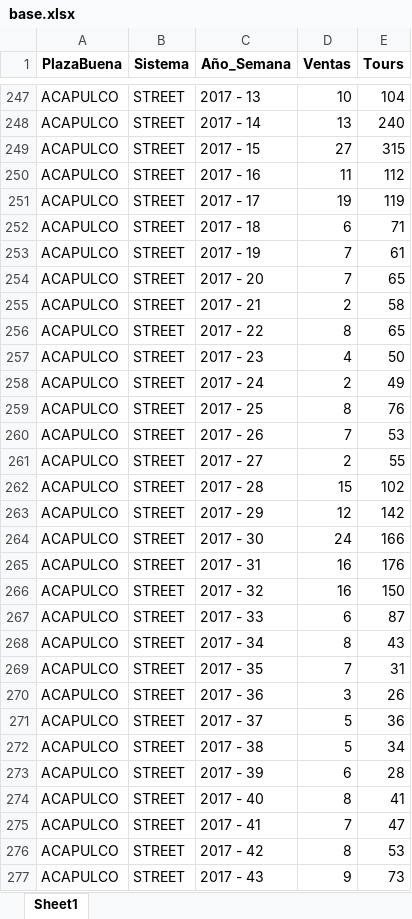
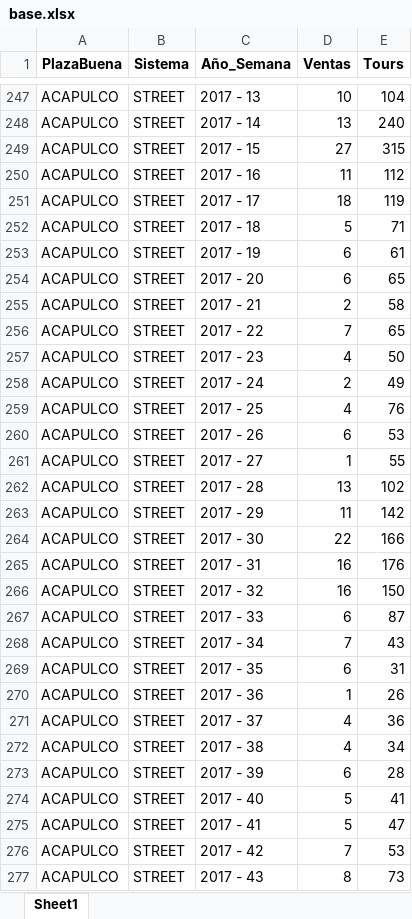
Before and after one commit to businessanalyticsGV/BaseAndreaPerformanceAmbassador, an Excel workbook: base.xlsx, sheet Sheet1, drawn as a sheet; only a part is shown, gaps mark what is left out; values as stored, in another font and other column widths than the file's, no borders; the diff covers the shown part only; the diff names each change by its address in the sheet, - before the commit and + after, or states it on an @@ line.

```diff
--- a/base.xlsx (sheet Sheet1)
+++ b/base.xlsx (sheet Sheet1)
-D251 (Ventas): 19
+D251 (Ventas): 18
-D252 (Ventas): 6
+D252 (Ventas): 5
-D253:D254 (Ventas): 7
+D253:D254 (Ventas): 6
-D256 (Ventas): 8
+D256 (Ventas): 7
-D259 (Ventas): 8
+D259 (Ventas): 4
-D260 (Ventas): 7
+D260 (Ventas): 6
-D261 (Ventas): 2
+D261 (Ventas): 1
-D262 (Ventas): 15
+D262 (Ventas): 13
-D263 (Ventas): 12
+D263 (Ventas): 11
-D264 (Ventas): 24
+D264 (Ventas): 22
-D268 (Ventas): 8
+D268 (Ventas): 7
-D269 (Ventas): 7
+D269 (Ventas): 6
-D270 (Ventas): 3
+D270 (Ventas): 1
-D271:D272 (Ventas): 5
+D271:D272 (Ventas): 4
-D274 (Ventas): 8
+D274 (Ventas): 5
-D275 (Ventas): 7
+D275 (Ventas): 5
-D276 (Ventas): 8
+D276 (Ventas): 7
-D277 (Ventas): 9
+D277 (Ventas): 8
```
Also changed, not shown: 117 edited cells elsewhere in this sheet, 1 other file.
